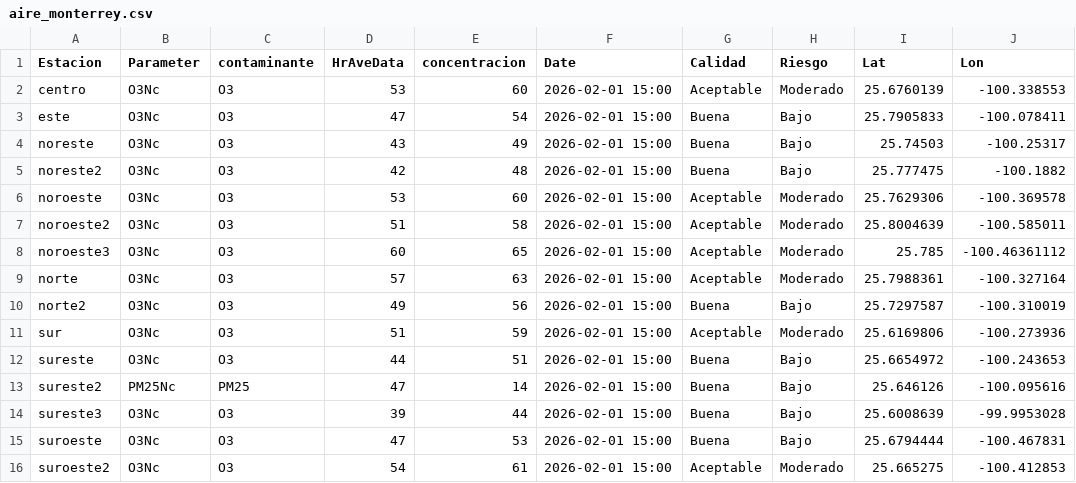
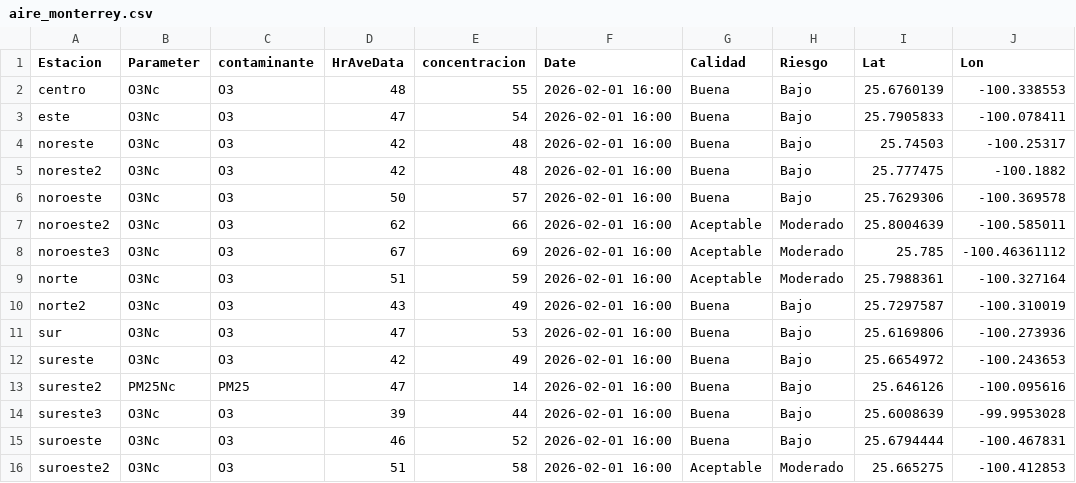
Before and after one commit to LuisRodarteC/AIRENL, a CSV file: aire_monterrey.csv, drawn as a sheet; only a part is shown; the diff names each change by its address in the sheet, - before the commit and + after, or states it on an @@ line.

```diff
--- a/aire_monterrey.csv
+++ b/aire_monterrey.csv
-D2 (HrAveData): 53
+D2 (HrAveData): 48
-E2 (concentracion): 60
+E2 (concentracion): 55
-F2:F16 (Date): 2026-02-01 15:00
+F2:F16 (Date): 2026-02-01 16:00
-G2 (Calidad): Aceptable
+G2 (Calidad): Buena
-H2 (Riesgo): Moderado
+H2 (Riesgo): Bajo
-D4 (HrAveData): 43
+D4 (HrAveData): 42
-E4 (concentracion): 49
+E4 (concentracion): 48
-D6 (HrAveData): 53
+D6 (HrAveData): 50
-E6 (concentracion): 60
+E6 (concentracion): 57
-G6 (Calidad): Aceptable
+G6 (Calidad): Buena
-H6 (Riesgo): Moderado
+H6 (Riesgo): Bajo
-D7 (HrAveData): 51
+D7 (HrAveData): 62
-E7 (concentracion): 58
+E7 (concentracion): 66
-D8 (HrAveData): 60
+D8 (HrAveData): 67
-E8 (concentracion): 65
+E8 (concentracion): 69
-D9 (HrAveData): 57
+D9 (HrAveData): 51
-E9 (concentracion): 63
+E9 (concentracion): 59
-D10 (HrAveData): 49
+D10 (HrAveData): 43
-E10 (concentracion): 56
+E10 (concentracion): 49
-D11 (HrAveData): 51
+D11 (HrAveData): 47
-E11 (concentracion): 59
+E11 (concentracion): 53
-G11 (Calidad): Aceptable
+G11 (Calidad): Buena
-H11 (Riesgo): Moderado
+H11 (Riesgo): Bajo
-D12 (HrAveData): 44
+D12 (HrAveData): 42
-E12 (concentracion): 51
+E12 (concentracion): 49
-D15 (HrAveData): 47
+D15 (HrAveData): 46
-E15 (concentracion): 53
+E15 (concentracion): 52
-D16 (HrAveData): 54
+D16 (HrAveData): 51
-E16 (concentracion): 61
+E16 (concentracion): 58
```
Also changed, not shown: aire_indice_api_ancho.csv, aire_indice_api_ancho_historico.csv.
